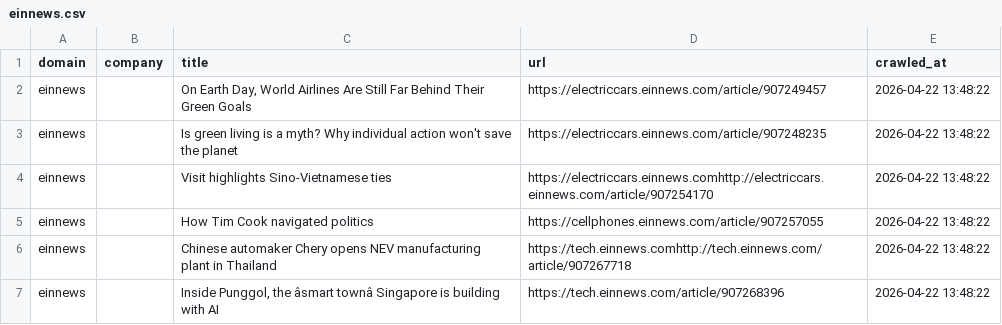
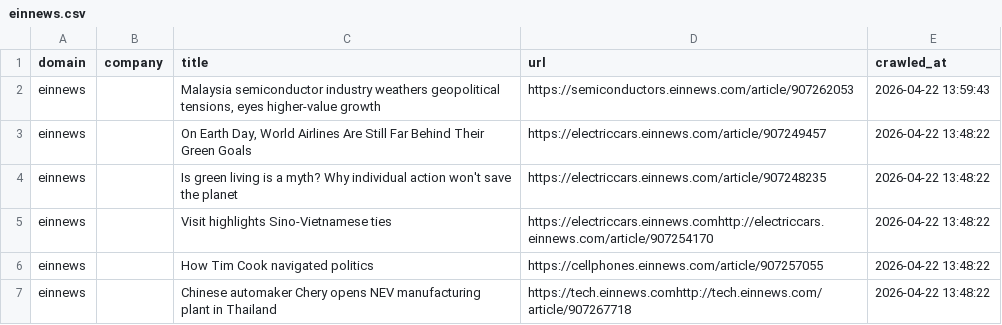
Before and after one commit to levelupup/news_crawler, a CSV file: data/einnews.csv, drawn as a sheet; only a part is shown; the shorter side is filled out with more unchanged rows; the diff names each change by its address in the sheet, - before the commit and + after, or states it on an @@ line.

```diff
--- a/data/einnews.csv
+++ b/data/einnews.csv
+row 2: einnews |  | Malaysia semiconductor industry weathers geopolitical tensions, eyes higher-value growth | https://semiconductors.einnews.com/article/907262053 | 2026-04-22 13:59:43
```
Also changed, not shown: data/36kr.csv, data/economictimes.csv, 7 other files.
